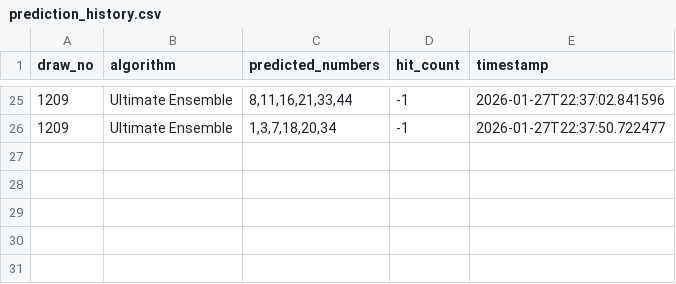
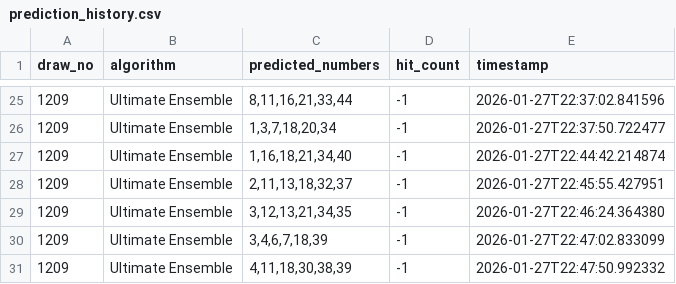
Before and after one commit to hyungtae48kim/6-strike-bomb, a CSV file: data/prediction_history.csv, drawn as a sheet; only a part is shown, gaps mark what is left out.

Commit message:
feat: Add new lotto draw entries for January 27, 2026, to prediction history

```diff
--- a/data/prediction_history.csv
+++ b/data/prediction_history.csv
@@ -26 +26,6 @@ draw_no,algorithm,predicted_numbers,hit_count,timestamp
 1209,Ultimate Ensemble,"1,3,7,18,20,34",-1,2026-01-27T22:37:50.722477
+1209,Ultimate Ensemble,"1,16,18,21,34,40",-1,2026-01-27T22:44:42.214874
+1209,Ultimate Ensemble,"2,11,13,18,32,37",-1,2026-01-27T22:45:55.427951
+1209,Ultimate Ensemble,"3,12,13,21,34,35",-1,2026-01-27T22:46:24.364380
+1209,Ultimate Ensemble,"3,4,6,7,18,39",-1,2026-01-27T22:47:02.833099
+1209,Ultimate Ensemble,"4,11,18,30,38,39",-1,2026-01-27T22:47:50.992332
```
